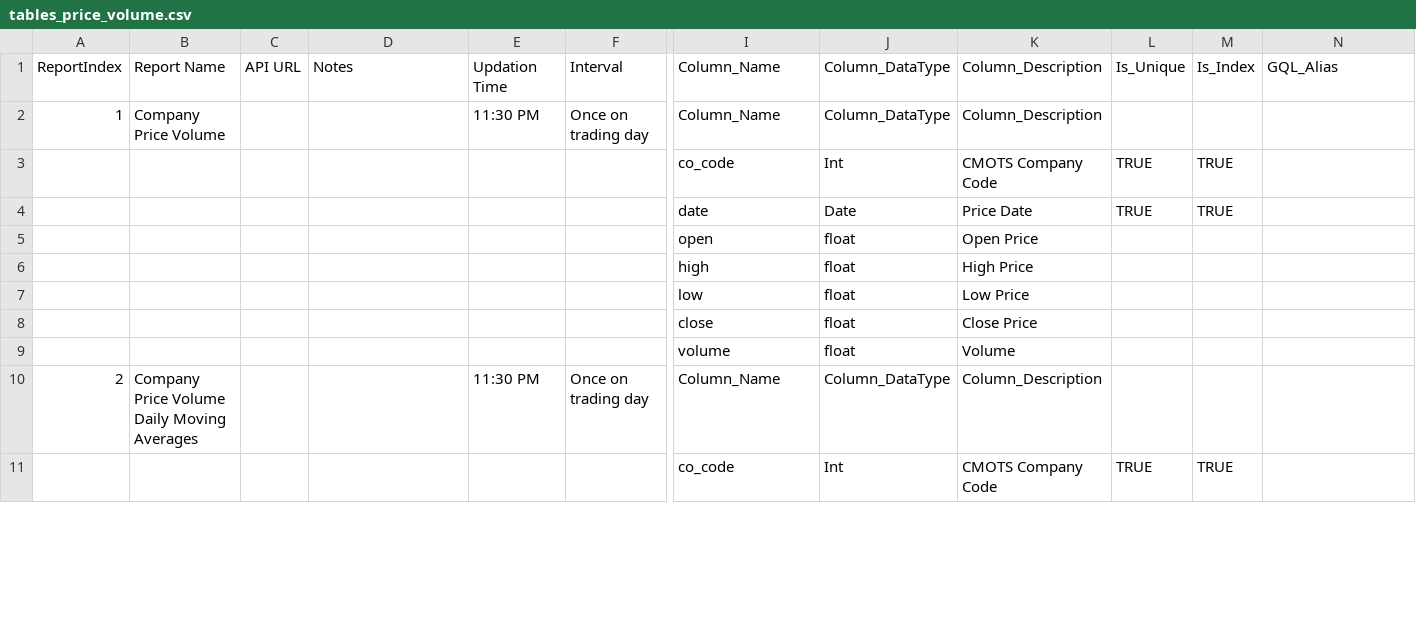
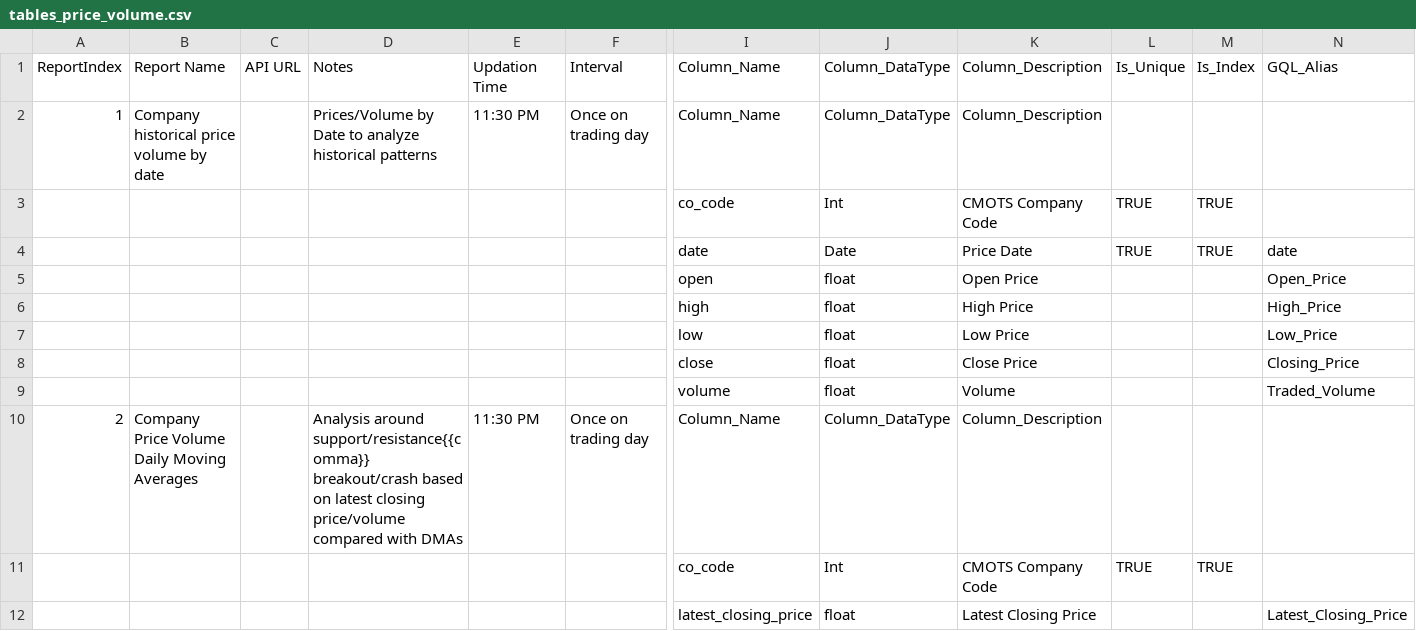
Before and after one commit to wanderingelephants/telegram-mini-app, a CSV file: packages/server/middle/cmots/csv/tables_price_volume.csv, drawn as a sheet; only a part is shown, gaps mark what is left out; rows hold the shown columns only; the diff covers the shown part only; the diff names each change by its address in the sheet, - before the commit and + after, or states it on an @@ line.

Commit message:
updated for price/volume

```diff
--- a/packages/server/middle/cmots/csv/tables_price_volume.csv
+++ b/packages/server/middle/cmots/csv/tables_price_volume.csv
-B2: Company Price Volume
+B2: Company historical price volume by date
-D2: (empty)
+D2: Prices/Volume by Date to analyze historical patterns
-N4: (empty)
+N4: date
-N5: (empty)
+N5: Open_Price
-N6: (empty)
+N6: High_Price
-N7: (empty)
+N7: Low_Price
-N8: (empty)
+N8: Closing_Price
-N9: (empty)
+N9: Traded_Volume
-D10: (empty)
+D10: Analysis around support/resistance{{comma}} breakout/crash based on latest closing price/volume compared with DMAs
+row 12:  |  |  |  |  |  | latest_closing_price | float | Latest Closing Price |  |  | Latest_Closing_Price
```
Also changed, not shown: 1 added row and 24 edited cells elsewhere in this file, 22 other files.
